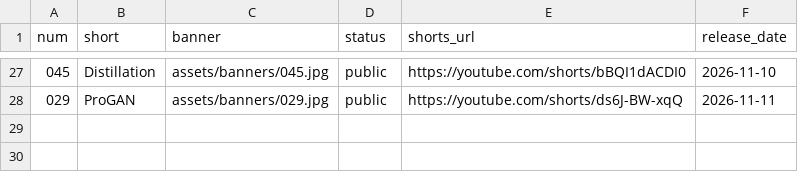
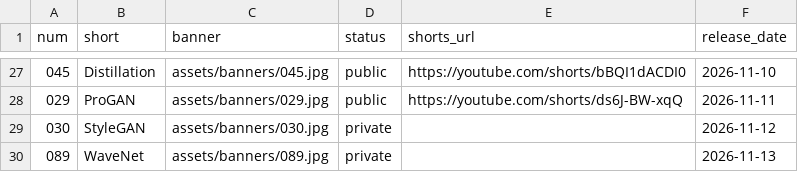
Before and after one commit to nadeemcite/research-papers, a TSV file: scripts/media.tsv, drawn as a sheet; only a part is shown, gaps mark what is left out; the diff names each change by its address in the sheet, - before the commit and + after, or states it on an @@ line.

```diff
--- a/scripts/media.tsv
+++ b/scripts/media.tsv
+row 29: 030 | StyleGAN | assets/banners/030.jpg | private |  | 2026-11-12
+row 30: 089 | WaveNet | assets/banners/089.jpg | private |  | 2026-11-13
```
Also changed, not shown: 4 other files.
